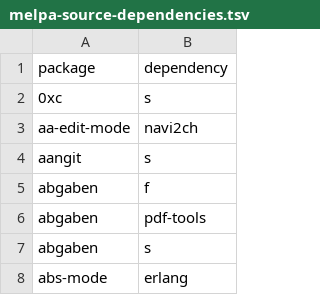
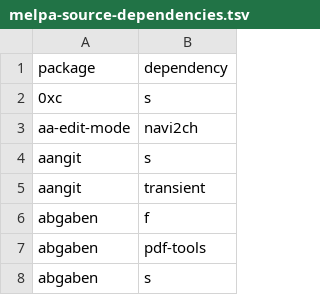
Before and after one commit to ArthurHeymans/neomacs, a TSV file: neomacs-melpa-tests/melpa-source-dependencies.tsv, drawn as a sheet; only a part is shown; the shorter side is filled out with more unchanged rows.

Commit message:
fix(melpa): pin the transient aangit builds against
aangit declares (transient "0.4") and the dependency manifest had no edge for
it, so the package resolved transient from whichever copy each editor ships -
GNU's lisp/transient.elc against Neomacs's.  That is the misattribution the lock
exists to prevent: a difference between the two built-in copies would have
surfaced as an aangit failure.

Found by scripts/melpa-derive-dependencies.py, which derives edges from each
package's own Package-Requires; this was the single disagreement it reported
against the committed manifest, and the checker now exits zero, so it can gate
rather than merely report.

Measured before and after rather than assumed.  aangit's closure was
(aangit s) and is now (aangit s transient cond-let llama), transient resolving
to the pinned 20260725.1105 and pulling its own two dependencies through the
graph.  The suite's results are unchanged: the same six workflows fail, with the
same oracle outcome mismatch, which is catalogue entry 1 - a minibuffer prompt
inside a keyboard macro reading stdin.  So this buys correctness of the input
without moving any expectation.

The whole-manifest contract test passes with the new plan.

```diff
--- a/neomacs-melpa-tests/melpa-source-dependencies.tsv
+++ b/neomacs-melpa-tests/melpa-source-dependencies.tsv
@@ -4,2 +4,3 @@ aa-edit-mode	navi2ch
 aangit	s
+aangit	transient
 abgaben	f
```
